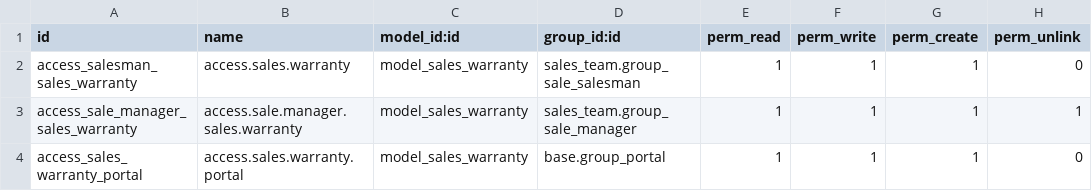
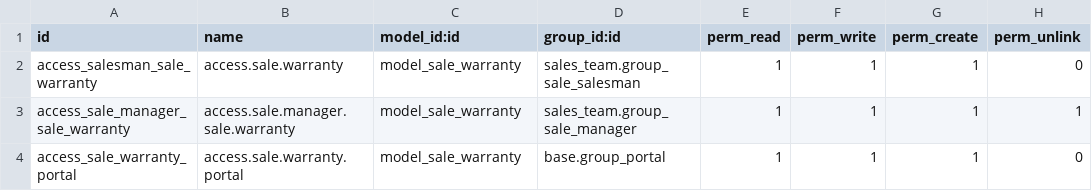
Before and after one commit to farhanrashad/ddc, a CSV file: de_sale_warranty/security/ir.model.access.csv, drawn as a sheet.

Commit message:
update warranty

```diff
--- a/de_sale_warranty/security/ir.model.access.csv
+++ b/de_sale_warranty/security/ir.model.access.csv
@@ -1,4 +1,4 @@
 id,name,model_id:id,group_id:id,perm_read,perm_write,perm_create,perm_unlink
-access_salesman_sales_warranty,access.sales.warranty,model_sales_warranty,sales_team.group_sale_salesman,1,1,1,0
-access_sale_manager_sales_warranty,access.sale.manager.sales.warranty,model_sales_warranty,sales_team.group_sale_manager,1,1,1,1
-access_sales_warranty_portal,access.sales.warranty.portal,model_sales_warranty,base.group_portal,1,1,1,0
+access_salesman_sale_warranty,access.sale.warranty,model_sale_warranty,sales_team.group_sale_salesman,1,1,1,0
+access_sale_manager_sale_warranty,access.sale.manager.sale.warranty,model_sale_warranty,sales_team.group_sale_manager,1,1,1,1
+access_sale_warranty_portal,access.sale.warranty.portal,model_sale_warranty,base.group_portal,1,1,1,0
```
Also changed, not shown: 13 other files.
